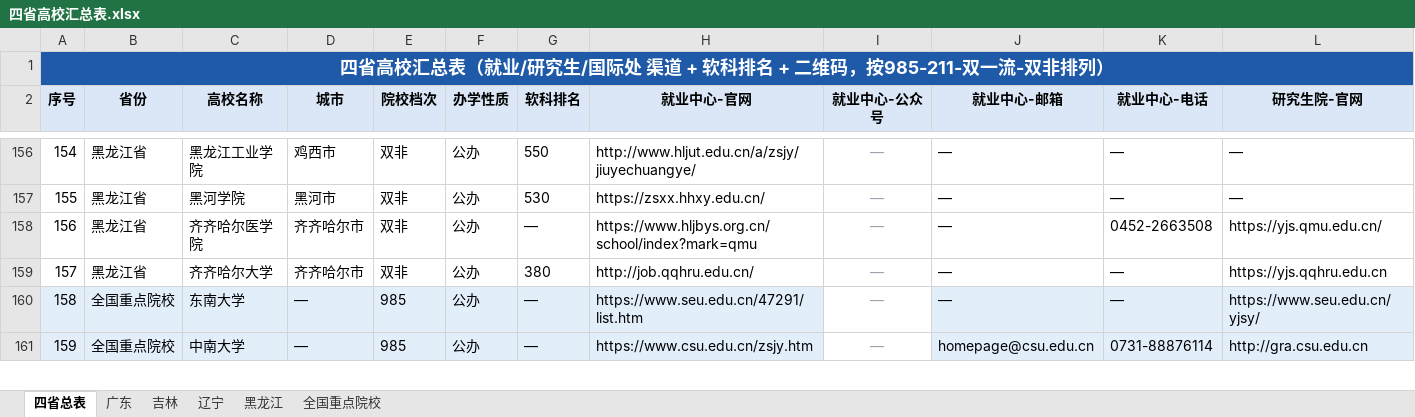
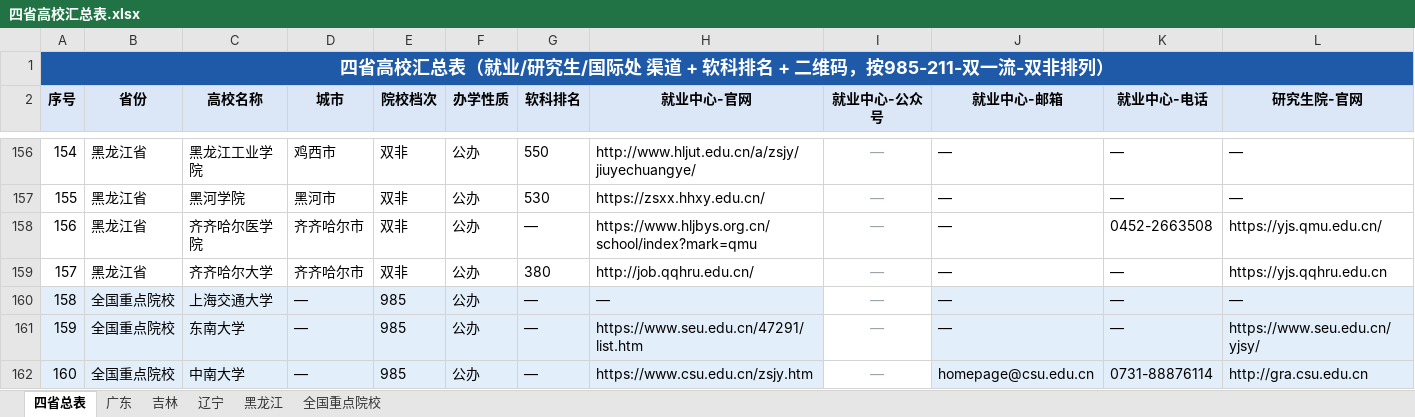
Before and after one commit to hy-xuan123/SA_UM_contact, an Excel workbook: dataset/四省高校汇总表.xlsx, sheet 四省总表, drawn as a sheet; only a part is shown, gaps mark what is left out; values as stored, in another font and other column widths than the file's, no borders; charts and pictures not drawn; addresses are those after the commit; rows hold the shown columns only; the diff covers the shown part only; the diff names each change by its address in the sheet, - before the commit and + after, or states it on an @@ line.

```diff
--- a/dataset/四省高校汇总表.xlsx (sheet 四省总表)
+++ b/dataset/四省高校汇总表.xlsx (sheet 四省总表)
+row 160: 158 | 全国重点院校 | 上海交通大学 | — | 985 | 公办 | — | — | — | — | — | —
@@ column A (序号) renumbered from row 161 down @@
```
Also changed, not shown: 2 added rows and 3 edited cells elsewhere in this sheet, sheet 全国重点院校, sheet 广东, 5 other files.
